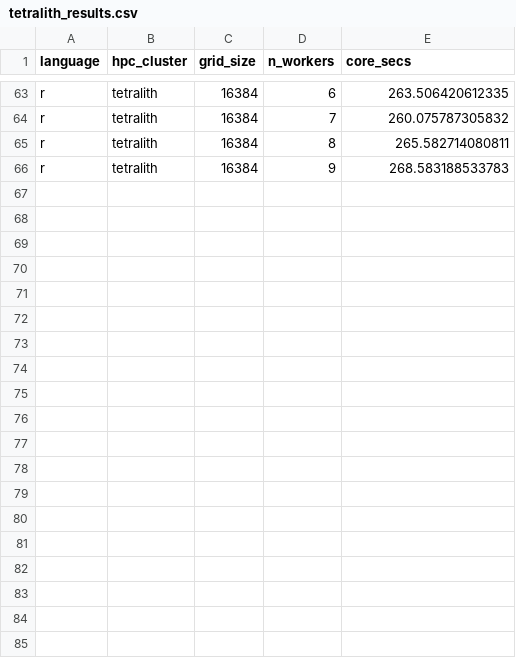
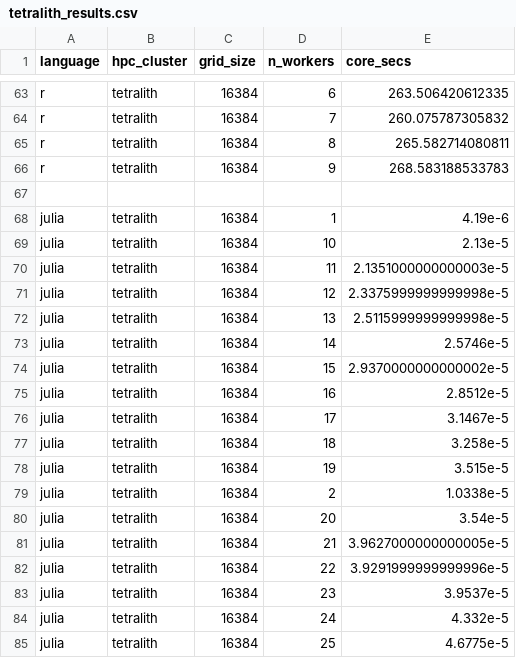
Before and after one commit to UPPMAX/R-matlab-julia-HPC, a CSV file: docs/advanced/thread_parallelism/tetralith_results.csv, drawn as a sheet; only a part is shown, gaps mark what is left out; the diff covers the shown part only; the diff names each change by its address in the sheet, - before the commit and + after, or states it on an @@ line.

```diff
--- a/docs/advanced/thread_parallelism/tetralith_results.csv
+++ b/docs/advanced/thread_parallelism/tetralith_results.csv
+row 67: (empty)
+row 68: julia | tetralith | 16384 | 1 | 4.19e-6
+row 69: julia | tetralith | 16384 | 10 | 2.13e-5
+row 70: julia | tetralith | 16384 | 11 | 2.1351000000000003e-5
+row 71: julia | tetralith | 16384 | 12 | 2.3375999999999998e-5
+row 72: julia | tetralith | 16384 | 13 | 2.5115999999999998e-5
+row 73: julia | tetralith | 16384 | 14 | 2.5746e-5
+row 74: julia | tetralith | 16384 | 15 | 2.9370000000000002e-5
+row 75: julia | tetralith | 16384 | 16 | 2.8512e-5
+row 76: julia | tetralith | 16384 | 17 | 3.1467e-5
+row 77: julia | tetralith | 16384 | 18 | 3.258e-5
+row 78: julia | tetralith | 16384 | 19 | 3.515e-5
+row 79: julia | tetralith | 16384 | 2 | 1.0338e-5
+row 80: julia | tetralith | 16384 | 20 | 3.54e-5
+row 81: julia | tetralith | 16384 | 21 | 3.9627000000000005e-5
+row 82: julia | tetralith | 16384 | 22 | 3.9291999999999996e-5
+row 83: julia | tetralith | 16384 | 23 | 3.9537e-5
+row 84: julia | tetralith | 16384 | 24 | 4.332e-5
+row 85: julia | tetralith | 16384 | 25 | 4.6775e-5
```
Also changed, not shown: 14 added rows elsewhere in this file, docs/advanced/thread_parallelism/dardel_results.csv, docs/advanced/thread_parallelism/rackham_results.csv, 4 other files.
